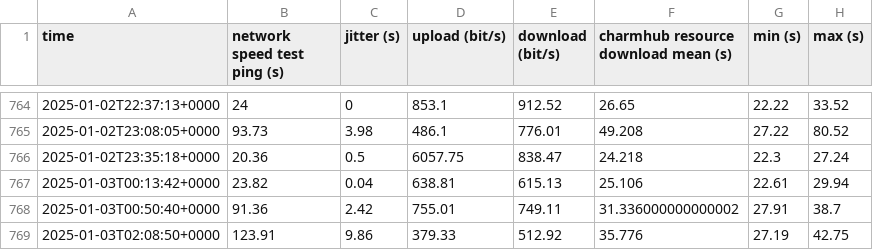
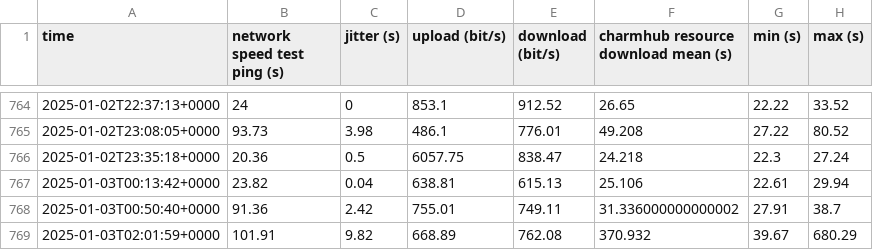
Before and after one commit to canonical/self-hosted-runner-performance-benchmark, a CSV file: results/v1/self-hosted-amd.csv, drawn as a sheet; only a part is shown, gaps mark what is left out; removed rows and columns are numbered as before the commit, all else as after; the diff names each change by its address in the sheet, - before the commit and + after, or states it on an @@ line.

```diff
--- a/results/v1/self-hosted-amd.csv
+++ b/results/v1/self-hosted-amd.csv
-row 769: 2025-01-03T02:08:50+0000 | 123.91 | 9.86 | 379.33 | 512.92 | 35.776 | 27.19 | 42.75
+row 769: 2025-01-03T02:01:59+0000 | 101.91 | 9.82 | 668.89 | 762.08 | 370.932 | 39.67 | 680.29
```
Also changed, not shown: results/v1/github-hosted.csv, results/v1/self-hosted-arm.csv, 4 other files.
